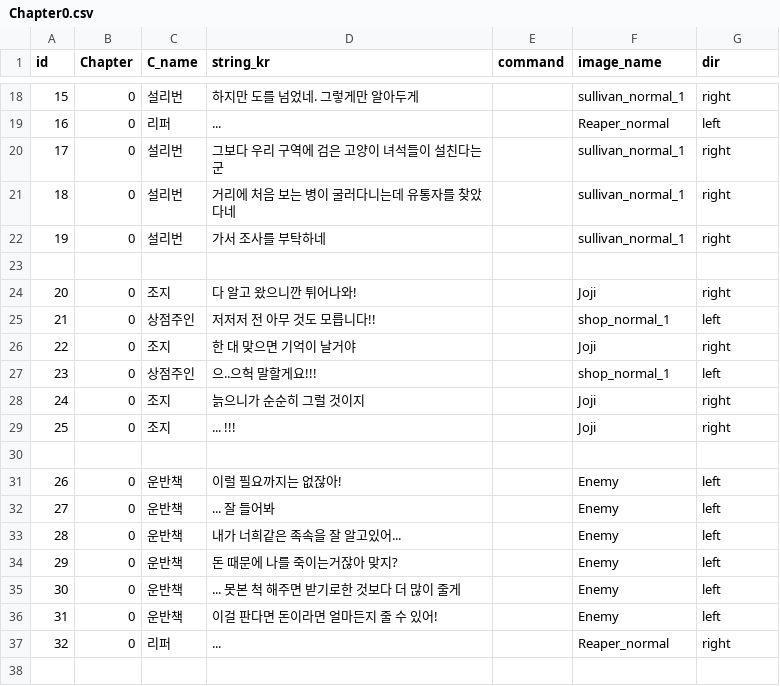
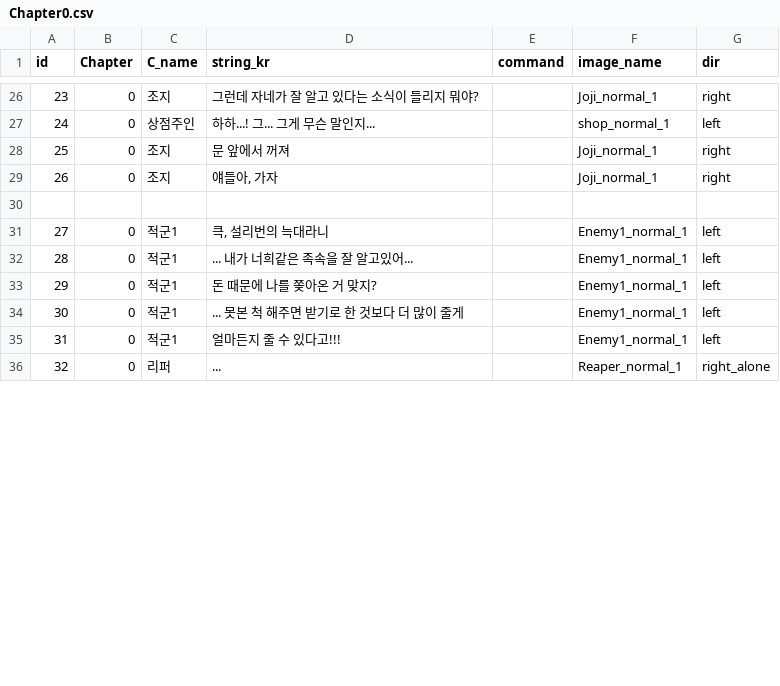
Before and after one commit to heyhobeach/ChasingFox-Dream-ver.2, a CSV file: Assets/Resources/FindTest/KOR/Chapter0/Chapter0.csv, drawn as a sheet; only a part is shown, gaps mark what is left out; removed rows and columns are numbered as before the commit, all else as after; the diff covers the shown part only; the diff names each change by its address in the sheet, - before the commit and + after, or states it on an @@ line.

```diff
--- a/Assets/Resources/FindTest/KOR/Chapter0/Chapter0.csv
+++ b/Assets/Resources/FindTest/KOR/Chapter0/Chapter0.csv
@@ column A (id) renumbered between rows 15 and 31 @@
-C26 (C_name): 설리번
+C26 (C_name): 조지
-D26 (string_kr): 하지만 도를 넘었네. 그렇게만 알아두게
+D26 (string_kr): 그런데 자네가 잘 알고 있다는 소식이 들리지 뭐야?
-F26 (image_name): sullivan_normal_1
+F26 (image_name): Joji_normal_1
-C27 (C_name): 리퍼
+C27 (C_name): 상점주인
-D27 (string_kr): ...
+D27 (string_kr): 하하...! 그... 그게 무슨 말인지...
-F27 (image_name): Reaper_normal
+F27 (image_name): shop_normal_1
-C28 (C_name): 설리번
+C28 (C_name): 조지
-D28 (string_kr): 그보다 우리 구역에 검은 고양이 녀석들이 설친다는군
+D28 (string_kr): 문 앞에서 꺼져
-F28 (image_name): sullivan_normal_1
+F28 (image_name): Joji_normal_1
-row 21: 18 | 0 | 설리번 | 거리에 처음 보는 병이 굴러다니는데 유통자를 찾았다네 |  | sullivan_normal_1 | right
-C29 (C_name): 설리번
+C29 (C_name): 조지
-D29 (string_kr): 가서 조사를 부탁하네
+D29 (string_kr): 얘들아, 가자
-F29 (image_name): sullivan_normal_1
+F29 (image_name): Joji_normal_1
-row 24: 20 | 0 | 조지 | 다 알고 왔으니깐 튀어나와! |  | Joji | right
-C31 (C_name): 상점주인
+C31 (C_name): 적군1
-D31 (string_kr): 저저저 전 아무 것도 모릅니다!!
+D31 (string_kr): 큭, 설리번의 늑대라니
-F31 (image_name): shop_normal_1
+F31 (image_name): Enemy1_normal_1
-row 26: 22 | 0 | 조지 | 한 대 맞으면 기억이 날거야 |  | Joji | right
-row 27: 23 | 0 | 상점주인 | 으..으헉 말할게요!!! |  | shop_normal_1 | left
-row 28: 24 | 0 | 조지 | 늙으니가 순순히 그럴 것이지 |  | Joji | right
-row 29: 25 | 0 | 조지 | ... !!! |  | Joji | right
-row 30: (empty)
-row 31: 26 | 0 | 운반책 | 이럴 필요까지는 없잖아! |  | Enemy | left
-row 32: 27 | 0 | 운반책 | ... 잘 들어봐 |  | Enemy | left
-C32:C35 (C_name): 운반책
+C32:C35 (C_name): 적군1
-D32 (string_kr): 내가 너희같은 족속을 잘 알고있어...
+D32 (string_kr): ... 내가 너희같은 족속을 잘 알고있어...
-F32:F35 (image_name): Enemy
+F32:F35 (image_name): Enemy1_normal_1
-D33 (string_kr): 돈 때문에 나를 죽이는거잖아 맞지?
+D33 (string_kr): 돈 때문에 나를 쫒아온 거 맞지?
-D34 (string_kr): ... 못본 척 해주면 받기로한 것보다 더 많이 줄게
+D34 (string_kr): ... 못본 척 해주면 받기로 한 것보다 더 많이 줄게
-D35 (string_kr): 이걸 판다면 돈이라면 얼마든지 줄 수 있어!
+D35 (string_kr): 얼마든지 줄 수 있다고!!!
-F36 (image_name): Reaper_normal
+F36 (image_name): Reaper_normal_1
-G36 (dir): right
+G36 (dir): right_alone
-row 38: (empty)
```
Also changed, not shown: 9 added rows, 1 removed row and 30 edited cells elsewhere in this file, 9 other files.
